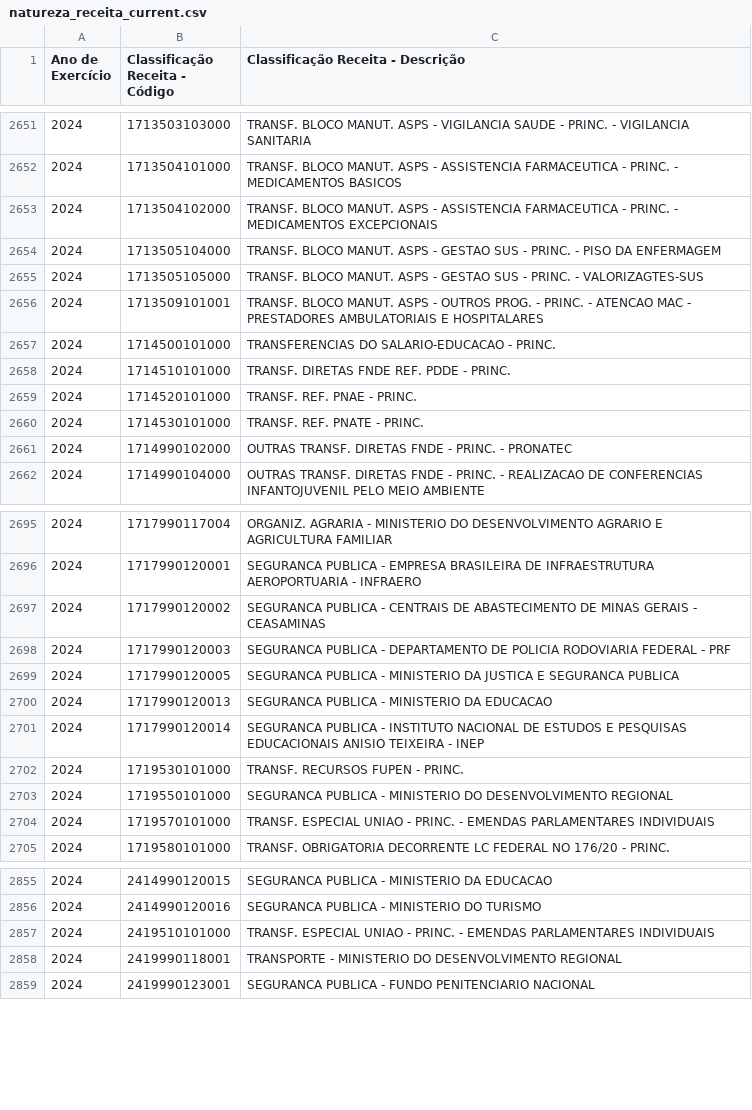
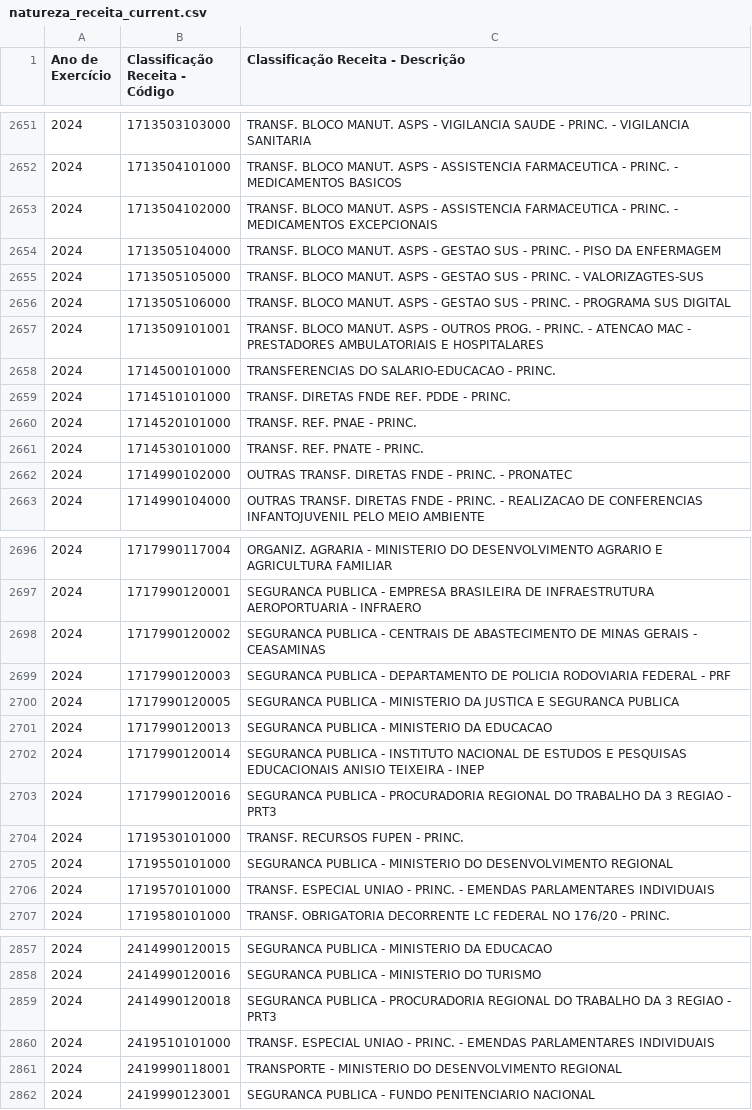
Before and after one commit to splor-mg/dados-aux-classificadores, a CSV file: data-raw/natureza_receita_current.csv, drawn as a sheet; only a part is shown, gaps mark what is left out.

```diff
--- a/data-raw/natureza_receita_current.csv
+++ b/data-raw/natureza_receita_current.csv
@@ -2655,2 +2655,3 @@
 "2024","1713505105000","TRANSF. BLOCO MANUT. ASPS - GESTAO SUS - PRINC. - VALORIZAGTES-SUS"
+"2024","1713505106000","TRANSF. BLOCO MANUT. ASPS - GESTAO SUS - PRINC. -  PROGRAMA SUS DIGITAL"
 "2024","1713509101001","TRANSF. BLOCO MANUT. ASPS - OUTROS PROG. - PRINC. - ATENCAO MAC - PRESTADORES AMBULATORIAIS E HOSPITALARES"
@@ -2701,2 +2702,3 @@
 "2024","1717990120014","SEGURANCA PUBLICA - INSTITUTO NACIONAL DE ESTUDOS E PESQUISAS EDUCACIONAIS ANISIO TEIXEIRA - INEP"
+"2024","1717990120016","SEGURANCA PUBLICA - PROCURADORIA REGIONAL DO TRABALHO DA 3 REGIAO - PRT3"
 "2024","1719530101000","TRANSF. RECURSOS FUPEN - PRINC."
@@ -2856,2 +2858,3 @@
 "2024","2414990120016","SEGURANCA PUBLICA - MINISTERIO DO TURISMO"
+"2024","2414990120018","SEGURANCA PUBLICA - PROCURADORIA REGIONAL DO TRABALHO DA 3 REGIAO - PRT3"
 "2024","2419510101000","TRANSF. ESPECIAL UNIAO - PRINC. - EMENDAS PARLAMENTARES INDIVIDUAIS"
```
Also changed, not shown: data/natureza_receita.csv, 1 other file.
